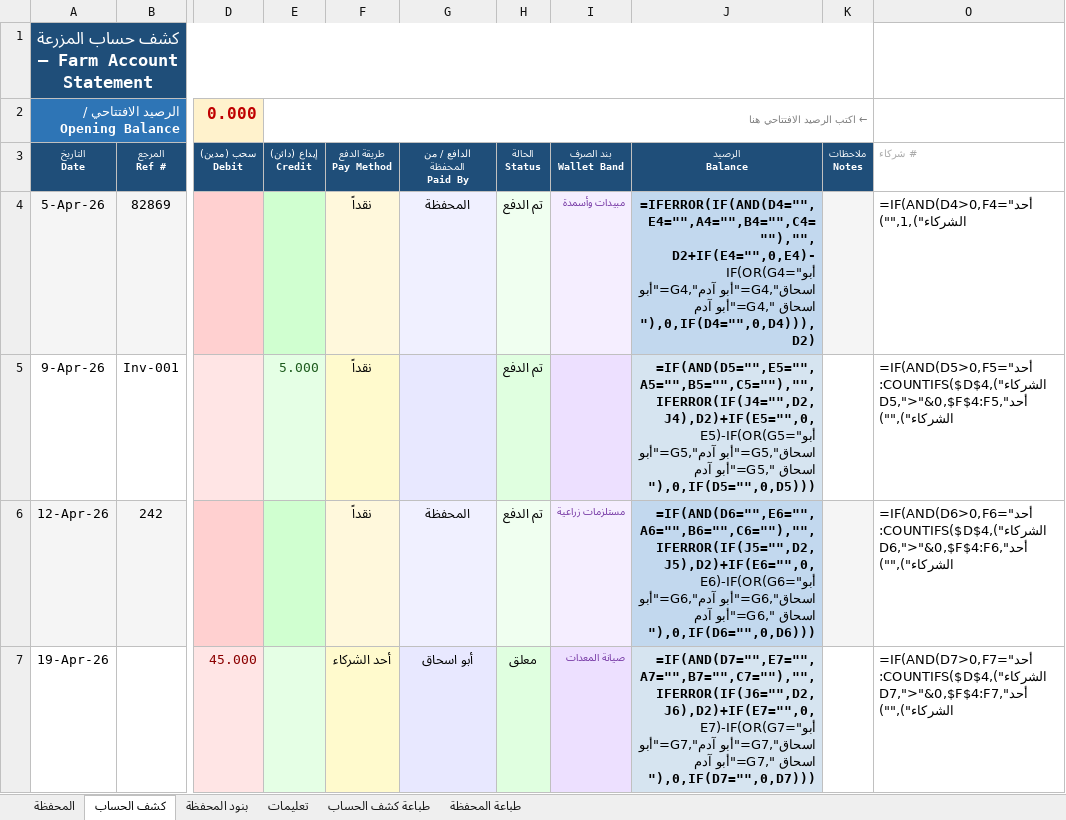
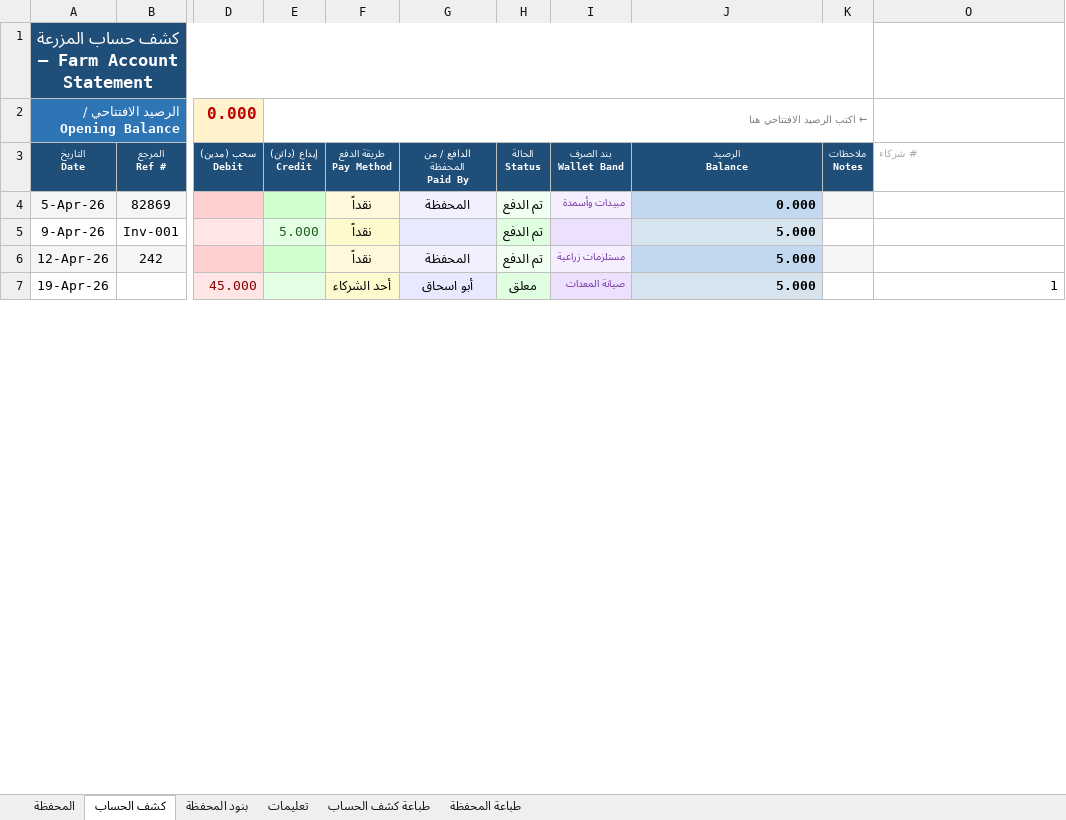
Before and after one commit to hadi907/ftm8-monitor, an Excel workbook: Farm_Account.xlsx, sheet كشف الحساب, drawn as a sheet; only a part is shown, gaps mark what is left out; values as stored, in another font and other column widths than the file's, no borders; formulas without a stored value are shown as written; conditional formats not drawn; the diff covers the shown part only; the diff names each change by its address in the sheet, - before the commit and + after, or states it on an @@ line.

```diff
--- a/Farm_Account.xlsx (sheet كشف الحساب)
+++ b/Farm_Account.xlsx (sheet كشف الحساب)
-J4 (الرصيد Balance): =IFERROR(IF(AND(D4="",E4="",A4="",B4="",C4=""),"", D2+IF(E4="",0,E4)-IF(OR(G4="أبو اسحاق",G4="أبو آدم",G4="أبو اسحاق ",G4="أبو آدم "),0,IF(D4="",0,D4))),D2)
+J4 (الرصيد Balance): 0.000
-O4 (# شركاء): =IF(AND(D4>0,F4="أحد الشركاء"),1,"")
+O4 (# شركاء): (empty)
-J5 (الرصيد Balance): =IF(AND(D5="",E5="",A5="",B5="",C5=""),"", IFERROR(IF(J4="",D2,J4),D2)+IF(E5="",0,E5)-IF(OR(G5="أبو اسحاق",G5="أبو آدم",G5="أبو اسحاق ",G5="أبو آدم "),0,IF(D5="",0,D5)))
+J5 (الرصيد Balance): 5.000
-O5 (# شركاء): =IF(AND(D5>0,F5="أحد الشركاء"),COUNTIFS($D$4:D5,">"&0,$F$4:F5,"أحد الشركاء"),"")
+O5 (# شركاء): (empty)
-J6 (الرصيد Balance): =IF(AND(D6="",E6="",A6="",B6="",C6=""),"", IFERROR(IF(J5="",D2,J5),D2)+IF(E6="",0,E6)-IF(OR(G6="أبو اسحاق",G6="أبو آدم",G6="أبو اسحاق ",G6="أبو آدم "),0,IF(D6="",0,D6)))
+J6 (الرصيد Balance): 5.000
-O6 (# شركاء): =IF(AND(D6>0,F6="أحد الشركاء"),COUNTIFS($D$4:D6,">"&0,$F$4:F6,"أحد الشركاء"),"")
+O6 (# شركاء): (empty)
-J7 (الرصيد Balance): =IF(AND(D7="",E7="",A7="",B7="",C7=""),"", IFERROR(IF(J6="",D2,J6),D2)+IF(E7="",0,E7)-IF(OR(G7="أبو اسحاق",G7="أبو آدم",G7="أبو اسحاق ",G7="أبو آدم "),0,IF(D7="",0,D7)))
+J7 (الرصيد Balance): 5.000
-O7 (# شركاء): =IF(AND(D7>0,F7="أحد الشركاء"),COUNTIFS($D$4:D7,">"&0,$F$4:F7,"أحد الشركاء"),"")
+O7 (# شركاء): 1
```
Also changed, not shown: other rows of this sheet, sheet طباعة كشف الحساب, sheet طباعة المحفظة, sheet المحفظة, hidden cells.
